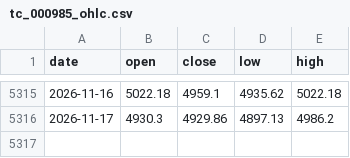
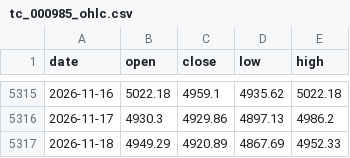
Before and after one commit to jameszzzqaq/earl-etf-dashboard, a CSV file: cache/tc_000985_ohlc.csv, drawn as a sheet; only a part is shown, gaps mark what is left out; the diff names each change by its address in the sheet, - before the commit and + after, or states it on an @@ line.

```diff
--- a/cache/tc_000985_ohlc.csv
+++ b/cache/tc_000985_ohlc.csv
+row 5317: 2026-11-18 | 4949.29 | 4920.89 | 4867.69 | 4952.33
```
Also changed, not shown: cache/cni399370.csv, cache/cni399371.csv, 48 other files.
